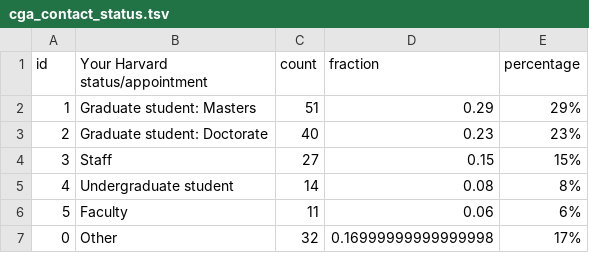
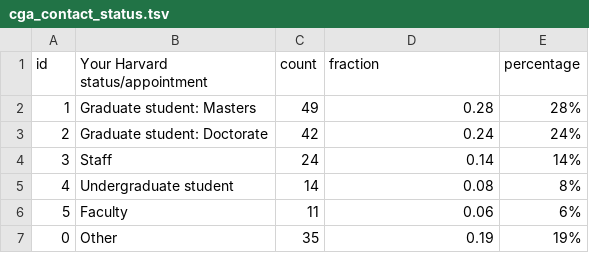
Before and after one commit to IQSS/iqss-metrics-dashboard, a TSV file: assets/data/cga_contact_status.tsv, drawn as a sheet.

```diff
--- a/assets/data/cga_contact_status.tsv
+++ b/assets/data/cga_contact_status.tsv
@@ -1,7 +1,7 @@
 id	Your Harvard status/appointment	count	fraction	percentage
-1	Graduate student: Masters	51	0.29	29%
-2	Graduate student: Doctorate	40	0.23	23%
-3	Staff	27	0.15	15%
+1	Graduate student: Masters	49	0.28	28%
+2	Graduate student: Doctorate	42	0.24	24%
+3	Staff	24	0.14	14%
 4	Undergraduate student	14	0.08	8%
 5	Faculty	11	0.06	6%
-0	Other	32	0.16999999999999998	17%
+0	Other	35	0.19	19%
```
Also changed, not shown: assets/data/cga_contact_last_12_months_by_school.tsv, assets/data/dvs-feature_aggr.tsv, 14 other files.
